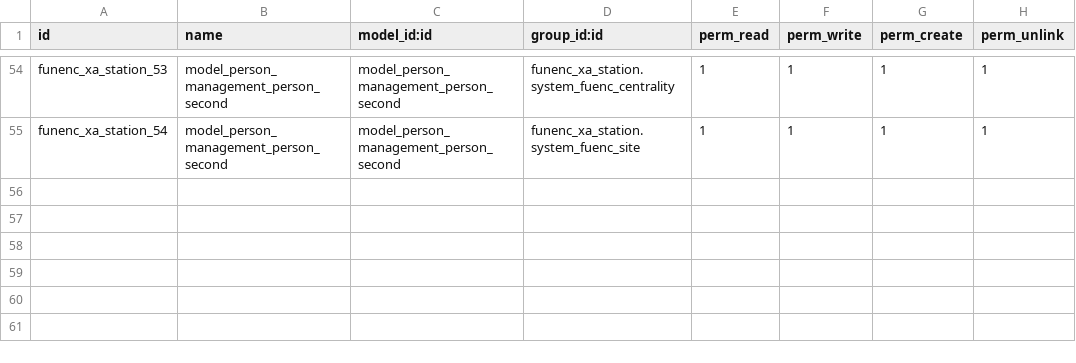
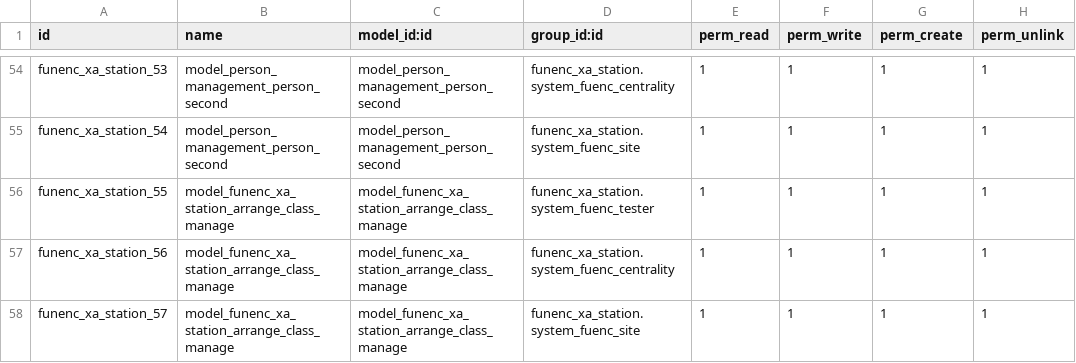
Before and after one commit to cdxfish/new_state, a CSV file: security/ir.model.access.csv, drawn as a sheet; only a part is shown, gaps mark what is left out.

```diff
--- a/security/ir.model.access.csv
+++ b/security/ir.model.access.csv
@@ -55 +55,4 @@ funenc_xa_station_53,model_person_management_person_second,model_person_manageme
 funenc_xa_station_54,model_person_management_person_second,model_person_management_person_second,funenc_xa_station.system_fuenc_site,1,1,1,1
+funenc_xa_station_55,model_funenc_xa_station_arrange_class_manage,model_funenc_xa_station_arrange_class_manage,funenc_xa_station.system_fuenc_tester,1,1,1,1
+funenc_xa_station_56,model_funenc_xa_station_arrange_class_manage,model_funenc_xa_station_arrange_class_manage,funenc_xa_station.system_fuenc_centrality,1,1,1,1
+funenc_xa_station_57,model_funenc_xa_station_arrange_class_manage,model_funenc_xa_station_arrange_class_manage,funenc_xa_station.system_fuenc_site,1,1,1,1
```
Also changed, not shown: 9 other files.
